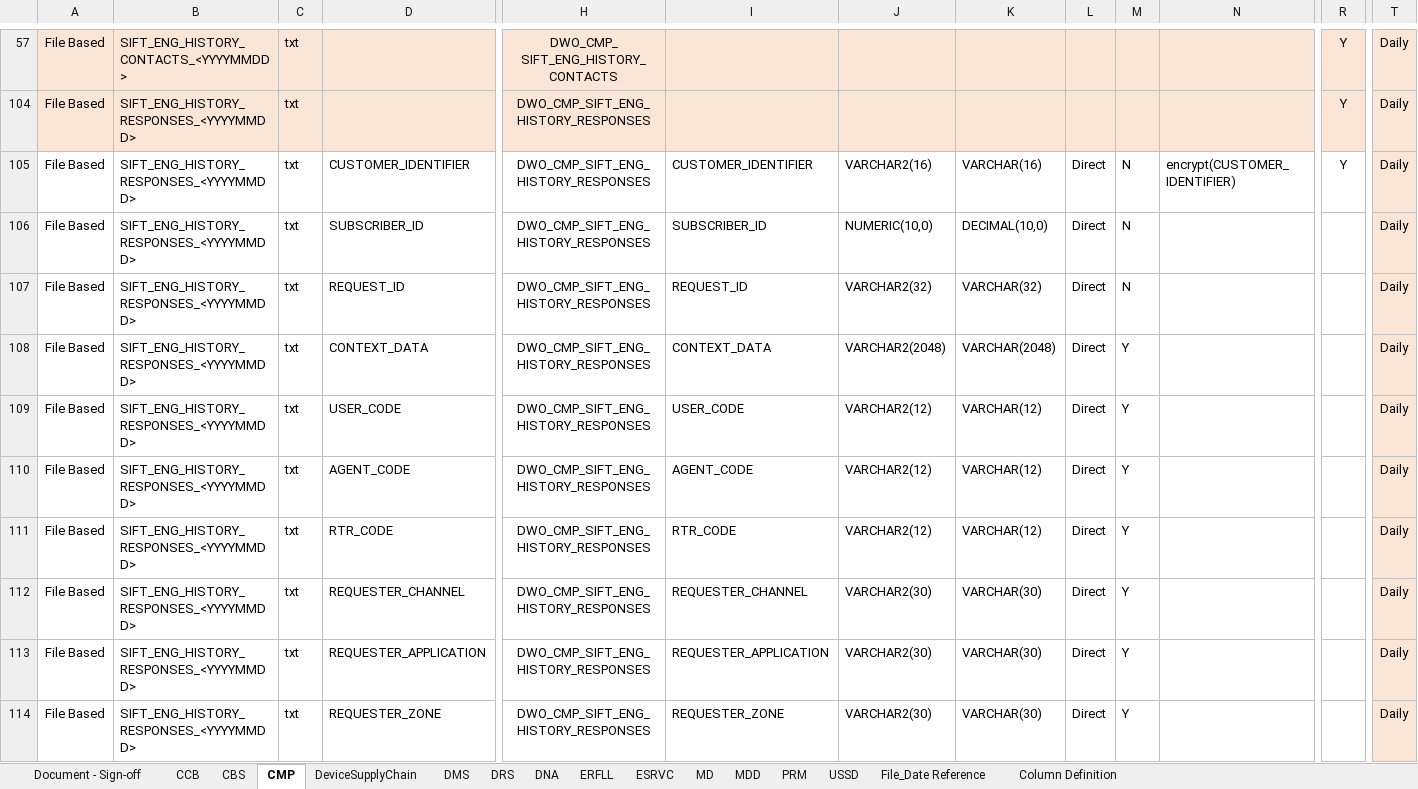
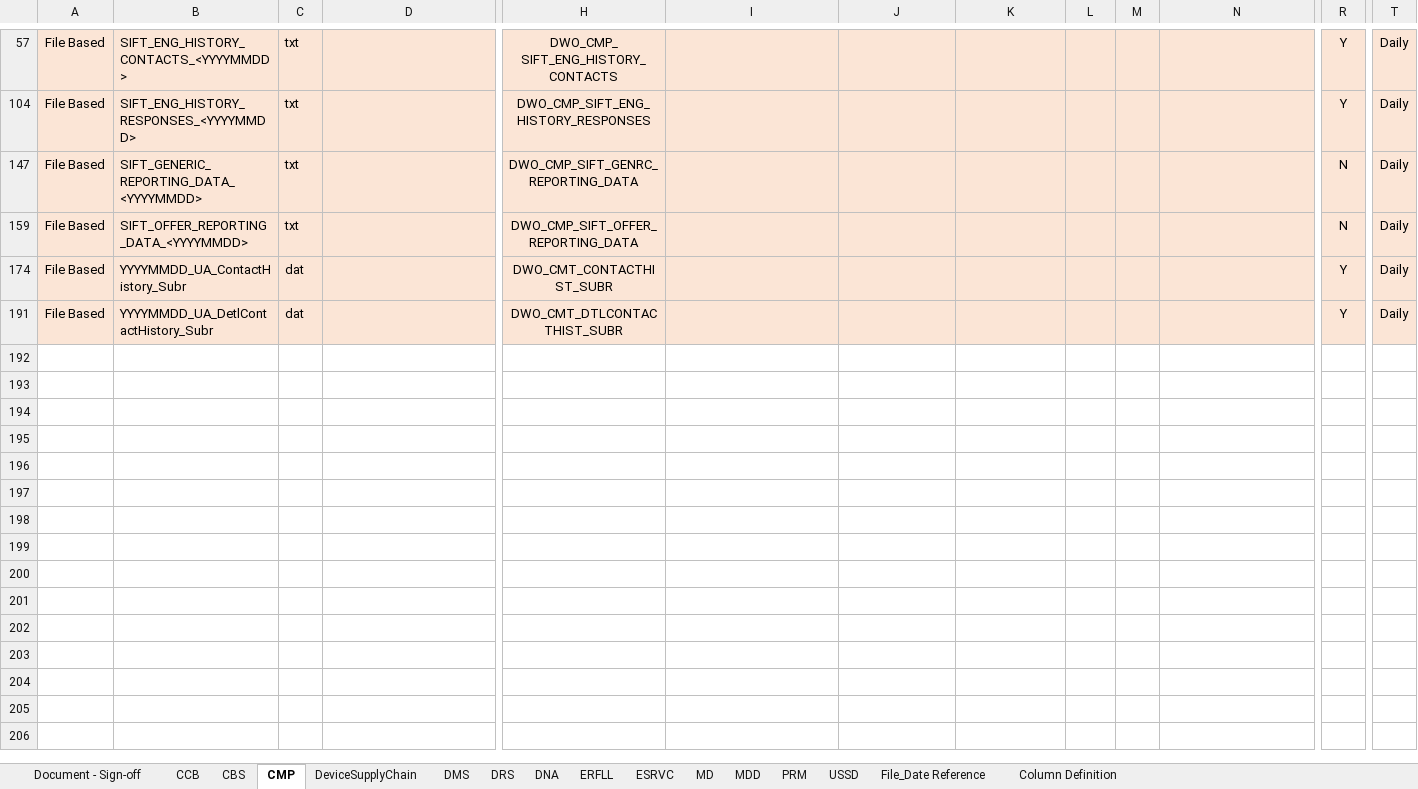
Before and after one commit to notting-hill/AEP_documents, an Excel workbook: DTAC-SOURCE-TO-TARGET-MAPPING_Ver_0.4.4.xlsx, sheet CMP, drawn as a sheet; only a part is shown, gaps mark what is left out; the shorter side is filled out with more unchanged rows; values as stored, in another font and other column widths than the file's, no borders; rows hold the shown columns only; the diff covers the shown part only; the diff names each change by its address in the sheet, - before the commit and + after, or states it on an @@ line.

```diff
--- a/DTAC-SOURCE-TO-TARGET-MAPPING_Ver_0.4.4.xlsx (sheet CMP)
+++ b/DTAC-SOURCE-TO-TARGET-MAPPING_Ver_0.4.4.xlsx (sheet CMP)
@@ row 105 hidden: File Based | SIFT_ENG_HISTORY_RESPONSES_<YYYYMMDD> | txt | CUSTOMER_IDENTIFIER | DWO_CMP_SIFT_ENG_HISTORY_RESPONSES | CUSTOMER_IDENTIFIER | VARCHAR2(16) | VARCHAR(16) | Direct | N | encrypt(CUSTOMER_IDENTIFIER) | Y | Daily @@
@@ row 106 hidden: File Based | SIFT_ENG_HISTORY_RESPONSES_<YYYYMMDD> | txt | SUBSCRIBER_ID | DWO_CMP_SIFT_ENG_HISTORY_RESPONSES | SUBSCRIBER_ID | NUMERIC(10,0) | DECIMAL(10,0) | Direct | N |  |  | Daily @@
@@ row 107 hidden: File Based | SIFT_ENG_HISTORY_RESPONSES_<YYYYMMDD> | txt | REQUEST_ID | DWO_CMP_SIFT_ENG_HISTORY_RESPONSES | REQUEST_ID | VARCHAR2(32) | VARCHAR(32) | Direct | N |  |  | Daily @@
@@ row 108 hidden: File Based | SIFT_ENG_HISTORY_RESPONSES_<YYYYMMDD> | txt | CONTEXT_DATA | DWO_CMP_SIFT_ENG_HISTORY_RESPONSES | CONTEXT_DATA | VARCHAR2(2048) | VARCHAR(2048) | Direct | Y |  |  | Daily @@
@@ row 109 hidden: File Based | SIFT_ENG_HISTORY_RESPONSES_<YYYYMMDD> | txt | USER_CODE | DWO_CMP_SIFT_ENG_HISTORY_RESPONSES | USER_CODE | VARCHAR2(12) | VARCHAR(12) | Direct | Y |  |  | Daily @@
@@ row 110 hidden: File Based | SIFT_ENG_HISTORY_RESPONSES_<YYYYMMDD> | txt | AGENT_CODE | DWO_CMP_SIFT_ENG_HISTORY_RESPONSES | AGENT_CODE | VARCHAR2(12) | VARCHAR(12) | Direct | Y |  |  | Daily @@
@@ row 111 hidden: File Based | SIFT_ENG_HISTORY_RESPONSES_<YYYYMMDD> | txt | RTR_CODE | DWO_CMP_SIFT_ENG_HISTORY_RESPONSES | RTR_CODE | VARCHAR2(12) | VARCHAR(12) | Direct | Y |  |  | Daily @@
@@ row 112 hidden: File Based | SIFT_ENG_HISTORY_RESPONSES_<YYYYMMDD> | txt | REQUESTER_CHANNEL | DWO_CMP_SIFT_ENG_HISTORY_RESPONSES | REQUESTER_CHANNEL | VARCHAR2(30) | VARCHAR(30) | Direct | Y |  |  | Daily @@
@@ row 113 hidden: File Based | SIFT_ENG_HISTORY_RESPONSES_<YYYYMMDD> | txt | REQUESTER_APPLICATION | DWO_CMP_SIFT_ENG_HISTORY_RESPONSES | REQUESTER_APPLICATION | VARCHAR2(30) | VARCHAR(30) | Direct | Y |  |  | Daily @@
@@ row 114 hidden: File Based | SIFT_ENG_HISTORY_RESPONSES_<YYYYMMDD> | txt | REQUESTER_ZONE | DWO_CMP_SIFT_ENG_HISTORY_RESPONSES | REQUESTER_ZONE | VARCHAR2(30) | VARCHAR(30) | Direct | Y |  |  | Daily @@
```
Also changed, not shown: 32 hidden or unhidden rows elsewhere in this sheet, sheet CBS, sheet CCB, hidden cells.
